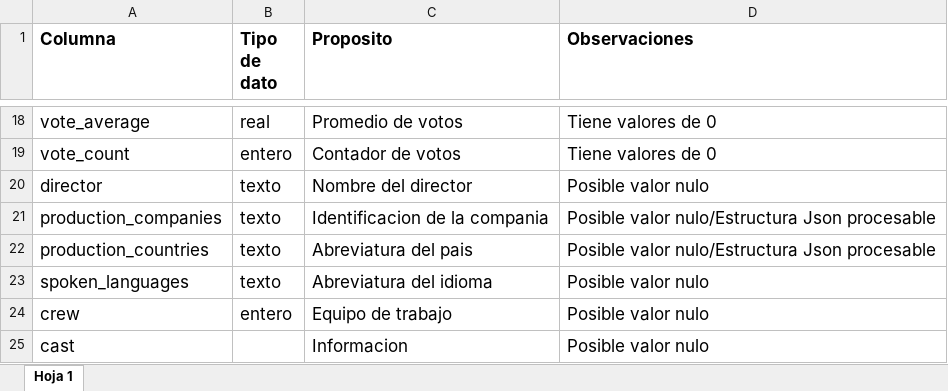
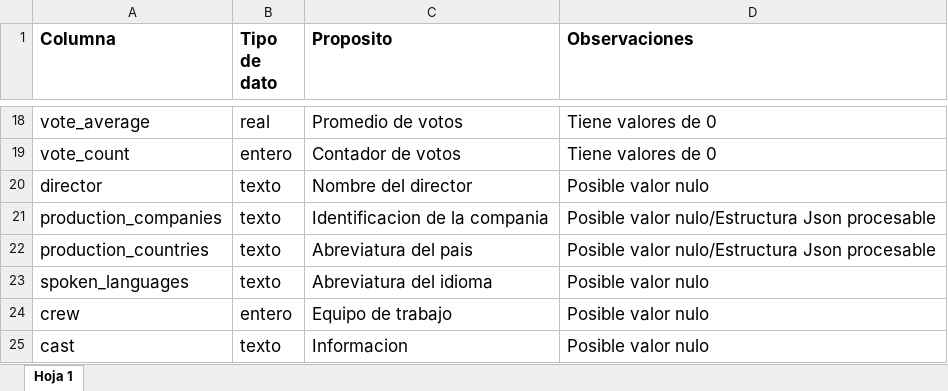
Before and after one commit to mapaute2/AvanceProyecto, an Excel workbook: ProyectoIntegrador/Analisis de datos.xlsx, sheet Hoja 1, drawn as a sheet; only a part is shown, gaps mark what is left out; values as stored, in another font and other column widths than the file's, no borders; charts and pictures not drawn; the diff names each change by its address in the sheet, - before the commit and + after, or states it on an @@ line.

Commit message:
Proyecto Integrador

```diff
--- a/ProyectoIntegrador/Analisis de datos.xlsx (sheet Hoja 1)
+++ b/ProyectoIntegrador/Analisis de datos.xlsx (sheet Hoja 1)
-B25 (Tipo de dato): (empty)
+B25 (Tipo de dato): texto
```
Also changed, not shown: charts or pictures.
